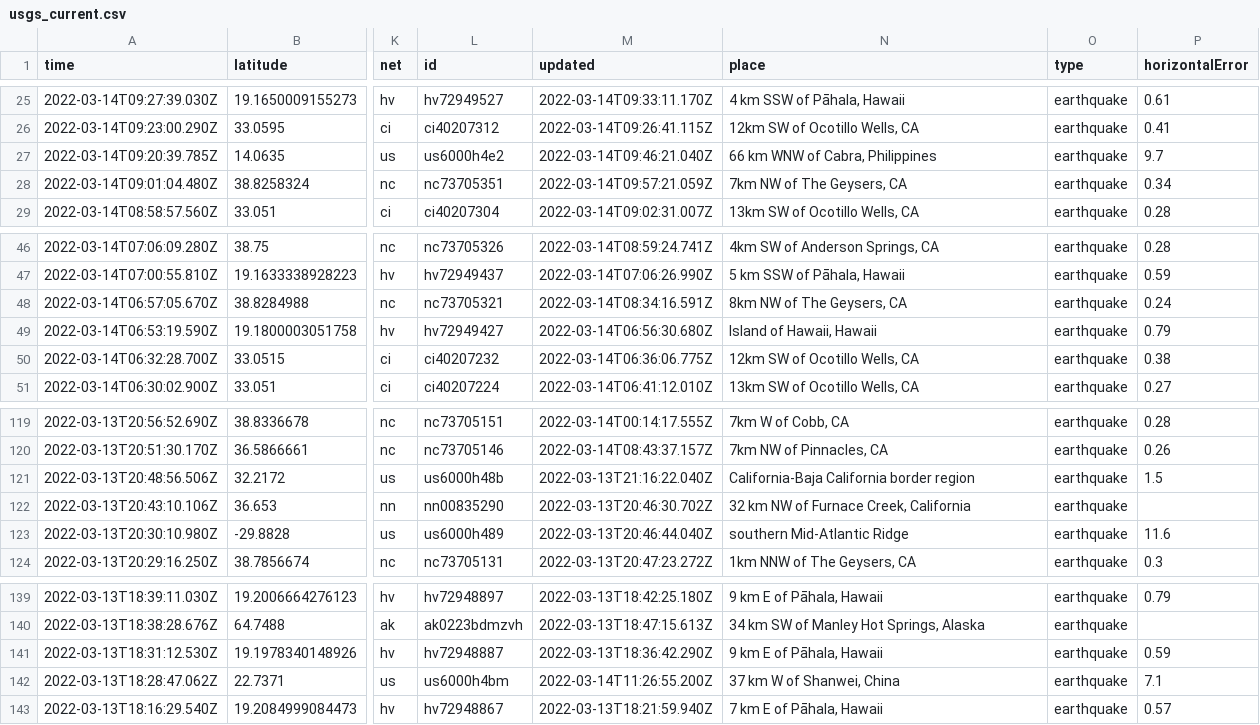
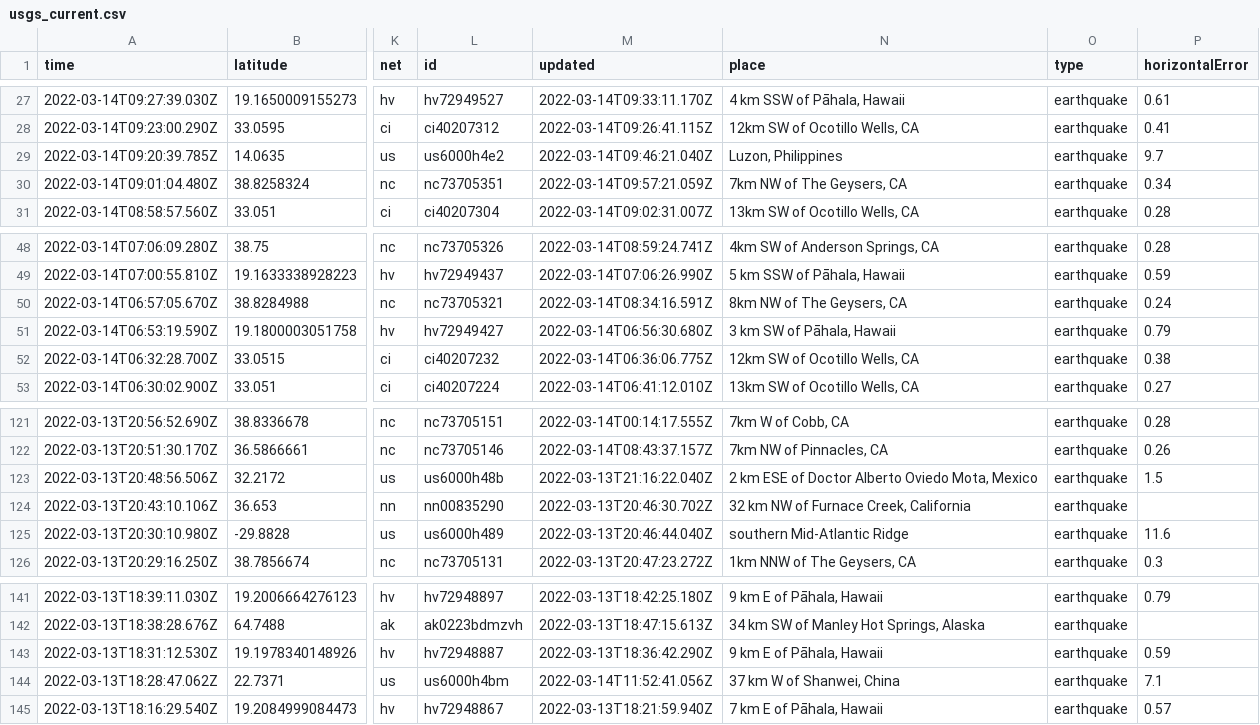
Before and after one commit to rachelll4/git-actions-nicar, a CSV file: usgs_current.csv, drawn as a sheet; only a part is shown, gaps mark what is left out; addresses are those after the commit; the diff covers the shown part only; the diff names each change by its address in the sheet, - before the commit and + after, or states it on an @@ line.

```diff
--- a/usgs_current.csv
+++ b/usgs_current.csv
-N29 (place): 66 km WNW of Cabra, Philippines
+N29 (place): Luzon, Philippines
-N51 (place): Island of Hawaii, Hawaii
+N51 (place): 3 km SW of Pāhala, Hawaii
-N123 (place): California-Baja California border region
+N123 (place): 2 km ESE of Doctor Alberto Oviedo Mota, Mexico
-M144 (updated): 2022-03-14T11:26:55.200Z
+M144 (updated): 2022-03-14T11:52:41.056Z
```
Also changed, not shown: 2 added rows, 2 removed rows and 4 edited cells elsewhere in this file.
